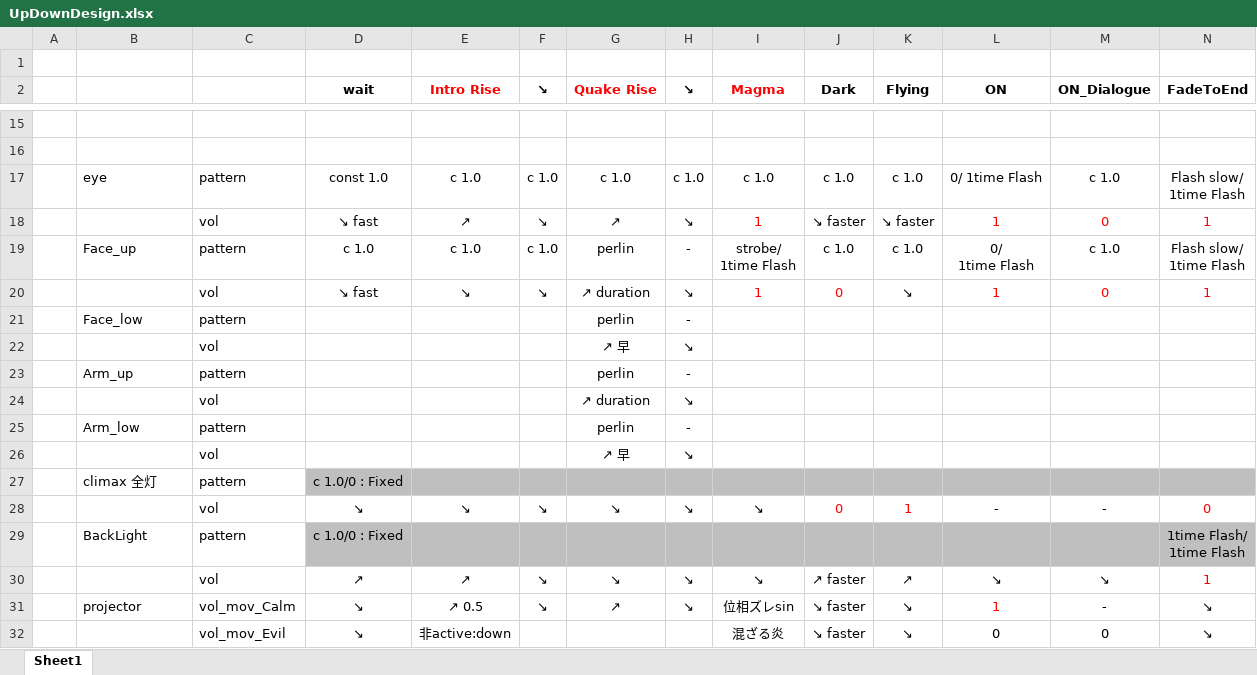
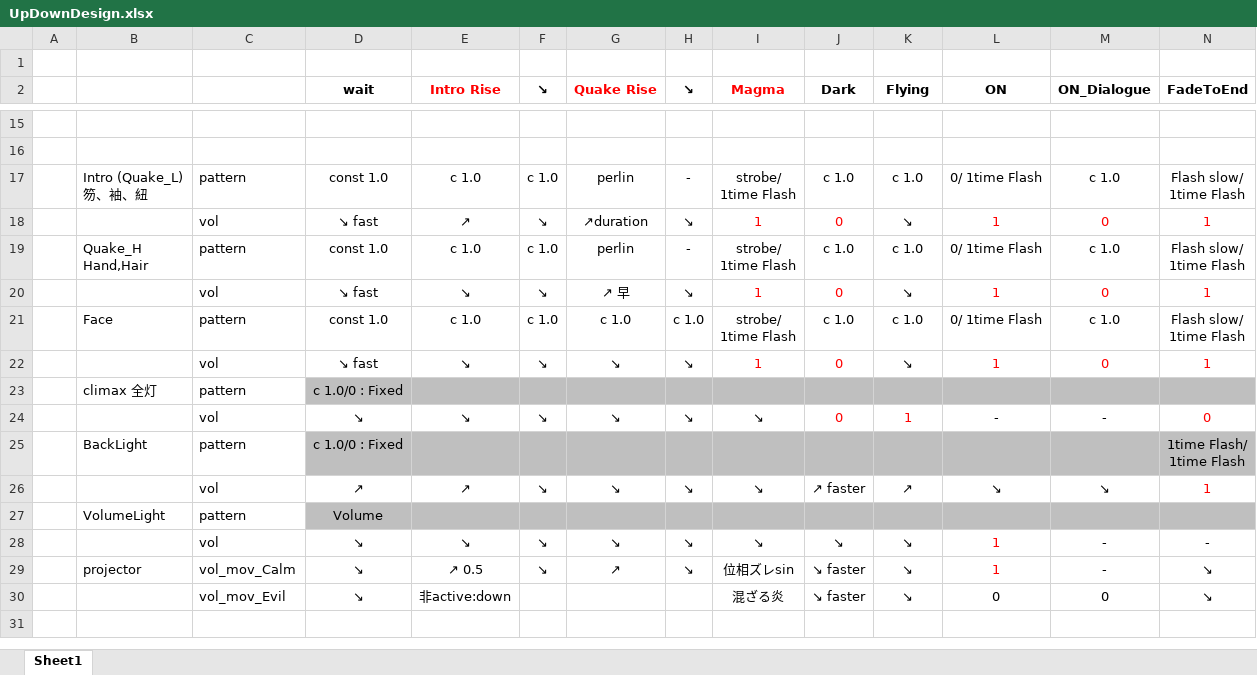
Before and after one commit to SJ-magic-work-XBase/XBEffect, an Excel workbook: UpDownDesign.xlsx, sheet Sheet1, drawn as a sheet; only a part is shown, gaps mark what is left out; the shorter side is filled out with more unchanged rows; values as stored, in another font and other column widths than the file's, no borders; removed rows and columns are numbered as before the commit, all else as after; rows hold the shown columns only; ↵ is a line break in a cell; the diff names each change by its address in the sheet, - before the commit and + after, or states it on an @@ line.

```diff
--- a/UpDownDesign.xlsx (sheet Sheet1)
+++ b/UpDownDesign.xlsx (sheet Sheet1)
-B17: eye
+B17: Intro (Quake_L) ↵ 笏、袖、紐
-G17 (Quake Rise): c 1.0
+G17 (Quake Rise): perlin
-H17 (↘): c 1.0
+H17 (↘): -
-I17 (Magma): c 1.0
+I17 (Magma): strobe/ ↵ 1time Flash
-G18 (Quake Rise): ↗
+G18 (Quake Rise): ↗duration
-J18 (Dark): ↘ faster
+J18 (Dark): 0
-J18 text colour: black
+J18 text colour: #FF0000
-K18 (Flying): ↘ faster
+K18 (Flying): ↘
-B19: Face_up
+B19: Quake_H ↵ Hand,Hair
-D19 (wait): c 1.0
+D19 (wait): const 1.0
-L19 (ON): 0/ ↵ 1time Flash
+L19 (ON): 0/ 1time Flash
-G20 (Quake Rise): ↗ duration
+G20 (Quake Rise): ↗ 早
-row 21:  | Face_low | pattern |  |  |  | perlin | -
-row 22:  |  | vol |  |  |  | ↗ 早 | ↘
-row 23:  | Arm_up | pattern |  |  |  | perlin | -
-row 24:  |  | vol |  |  |  | ↗ duration | ↘
-row 25:  | Arm_low | pattern |  |  |  | perlin | -
-row 26:  |  | vol |  |  |  | ↗ 早 | ↘
+row 21:  | Face | pattern | const 1.0 | c 1.0 | c 1.0 | c 1.0 | c 1.0 | strobe/ ↵ 1time Flash | c 1.0 | c 1.0 | 0/ 1time Flash | c 1.0 | Flash slow/ ↵ 1time Flash
+row 22:  |  | vol | ↘ fast | ↘ | ↘ | ↘ | ↘ | 1 | 0 | ↘ | 1 | 0 | 1
+row 27:  | VolumeLight | pattern | Volume
+row 28:  |  | vol | ↘ | ↘ | ↘ | ↘ | ↘ | ↘ | ↘ | ↘ | 1 | - | -
```
Also changed, not shown: LedLight_Kanda.xlsx, 12 other files.
